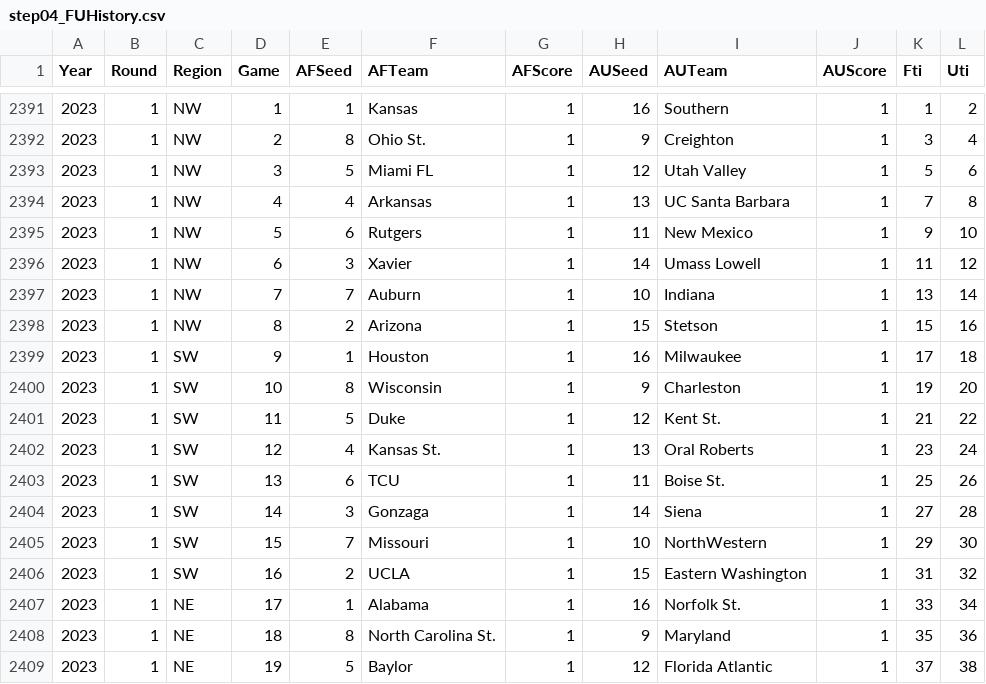
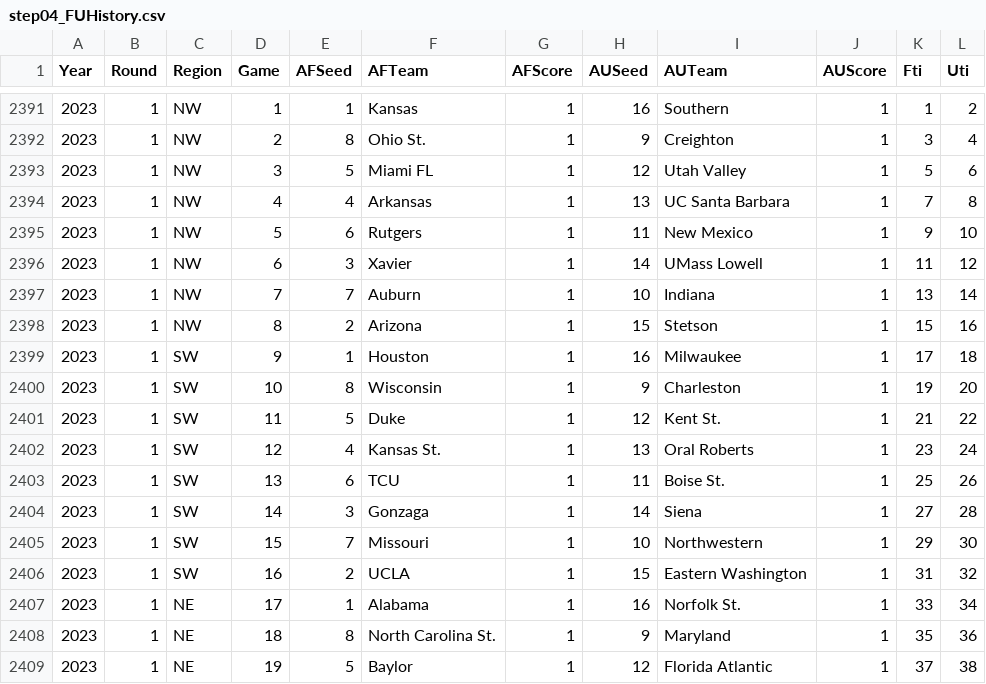
Before and after one commit to harmkenn/Python_Madness_2023, a CSV file: notebooks/step04_FUHistory.csv, drawn as a sheet; only a part is shown, gaps mark what is left out.

```diff
--- a/notebooks/step04_FUHistory.csv
+++ b/notebooks/step04_FUHistory.csv
@@ -2395,3 +2395,3 @@ Year,Round,Region,Game,AFSeed,AFTeam,AFScore,AUSeed,AUTeam,AUScore,Fti,Uti
 2023,1,NW,5,6,Rutgers,1,11,New Mexico,1,9,10
-2023,1,NW,6,3,Xavier,1,14,Umass Lowell,1,11,12
+2023,1,NW,6,3,Xavier,1,14,UMass Lowell,1,11,12
 2023,1,NW,7,7,Auburn,1,10,Indiana,1,13,14
@@ -2404,3 +2404,3 @@ Year,Round,Region,Game,AFSeed,AFTeam,AFScore,AUSeed,AUTeam,AUScore,Fti,Uti
 2023,1,SW,14,3,Gonzaga,1,14,Siena,1,27,28
-2023,1,SW,15,7,Missouri,1,10,NorthWestern,1,29,30
+2023,1,SW,15,7,Missouri,1,10,Northwestern,1,29,30
 2023,1,SW,16,2,UCLA,1,15,Eastern Washington,1,31,32
```
Also changed, not shown: notebooks/step04_AllStats.csv, notebooks/step04_FUStats.csv, 1 other file.
